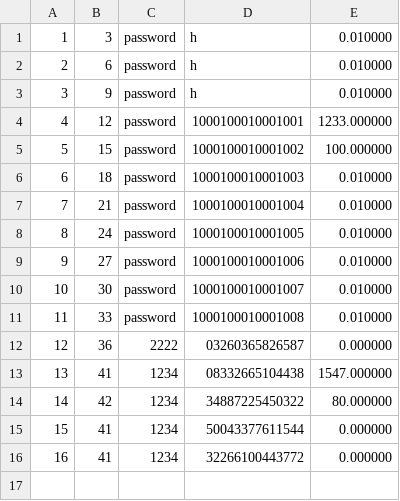
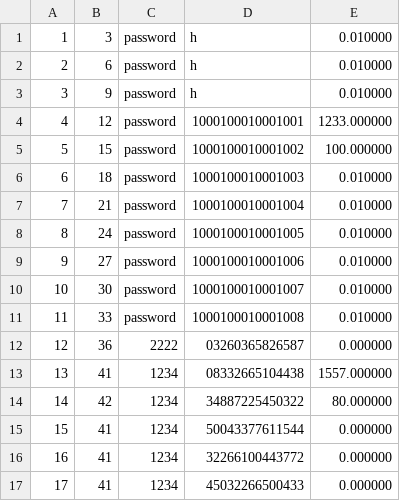
Before and after one commit to GilbertHuarcaya/TPFBCP, a CSV file: Datos/Cuentas.csv, drawn as a sheet.

```diff
--- a/Datos/Cuentas.csv
+++ b/Datos/Cuentas.csv
@@ -12,3 +12,3 @@
 12,36,2222,03260365826587,0.000000
-13,41,1234,08332665104438,1547.000000
+13,41,1234,08332665104438,1557.000000
 14,42,1234,34887225450322,80.000000
@@ -16 +16,2 @@
 16,41,1234,32266100443772,0.000000
+17,41,1234,45032266500433,0.000000
```
Also changed, not shown: Datos/Clientes.csv, Datos/Operaciones.csv, 15 other files.
